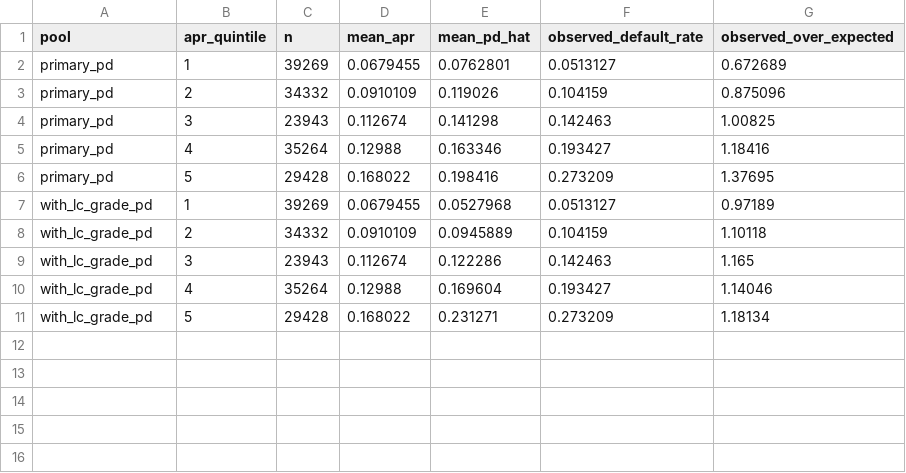
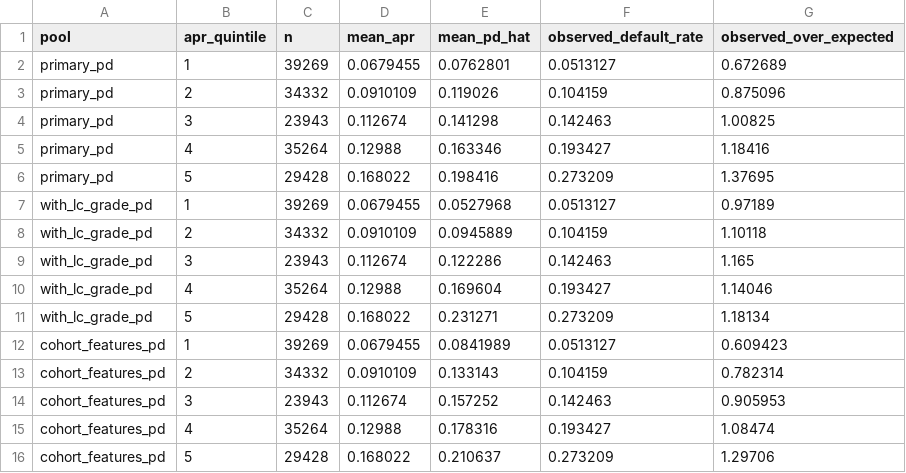
Before and after one commit to Jenish1706/Credit-Risk-Modeling-Capital-Allocation-, a CSV file: results/tables/apr_in_pd_by_apr.csv, drawn as a sheet; the diff names each change by its address in the sheet, - before the commit and + after, or states it on an @@ line.

Commit message:
feat(CR-11,CR-12,CR-14,G4-r1): close the EXP04 -> EXP03 link, promote deployment realism, one logical chain
CR-11. analyze_apr_in_pd.py adds a third PD: the tabular + cohort-feature arm of EXP04 (seed 42,
same features and configuration, calibrator chosen on 2015-H1 with select_calibrator_on_window).
On 2015-07..12 its level is right (O/E 0.989) but the APR gradient remains (0.61 -> 1.30) and the
expected-profit rule still loses to the 15% threshold under that PD (-34.3 per loan, CI [-45.0, -23.8];
production PD -36.9; LendingClub-grade PD -23.6). Fixing the level did not fix the decision. One table
in guide 09 carries all three PDs; README "in words" gets the sentence.

CR-12. Deployment realism is an OBSERVED row in the results table, rendered from
deployment_realism_p1_5.csv (H2: AUC 0.6712 -> 0.6503, ECE 0.0109 -> 0.0367, O/E 1.080 -> 1.294).

CR-14. A rendered "How the project is built" block (README and guide 00) lists the seven steps in
logical order with their EXP ids and ends with a measured root-cause sentence; figures come from the
artifacts. Results-table rows for EXP07 (out-of-sample vs in-sample AUC), EXP02 (intercept-only
recovers most of the gain), EXP11 (two placebo intervals, borderline margin) and EXP06 (collapsed
learners, shadow-price loss) now carry data-derived verdicts. A test forbids result figures in README
prose outside rendered blocks; the README data table is read from the tracked data profile.

G4. scripts/analyze_label_gate_sensitivity.py ran in 17 minutes: rebuilding the cohort features with a
strictly-before label rule leaves ECE unchanged (0.0048 vs 0.0048, three seeds), so the month-granular
gate does not drive the cohort result. Reported in guide 09.

```diff
--- a/results/tables/apr_in_pd_by_apr.csv
+++ b/results/tables/apr_in_pd_by_apr.csv
+row 12: cohort_features_pd | 1 | 39269 | 0.0679455 | 0.0841989 | 0.0513127 | 0.609423
+row 13: cohort_features_pd | 2 | 34332 | 0.0910109 | 0.133143 | 0.104159 | 0.782314
+row 14: cohort_features_pd | 3 | 23943 | 0.112674 | 0.157252 | 0.142463 | 0.905953
+row 15: cohort_features_pd | 4 | 35264 | 0.12988 | 0.178316 | 0.193427 | 1.08474
+row 16: cohort_features_pd | 5 | 29428 | 0.168022 | 0.210637 | 0.273209 | 1.29706
```
Also changed, not shown: results/tables/apr_in_pd_metrics.csv, results/tables/apr_in_pd_rules.csv, 8 other files.
